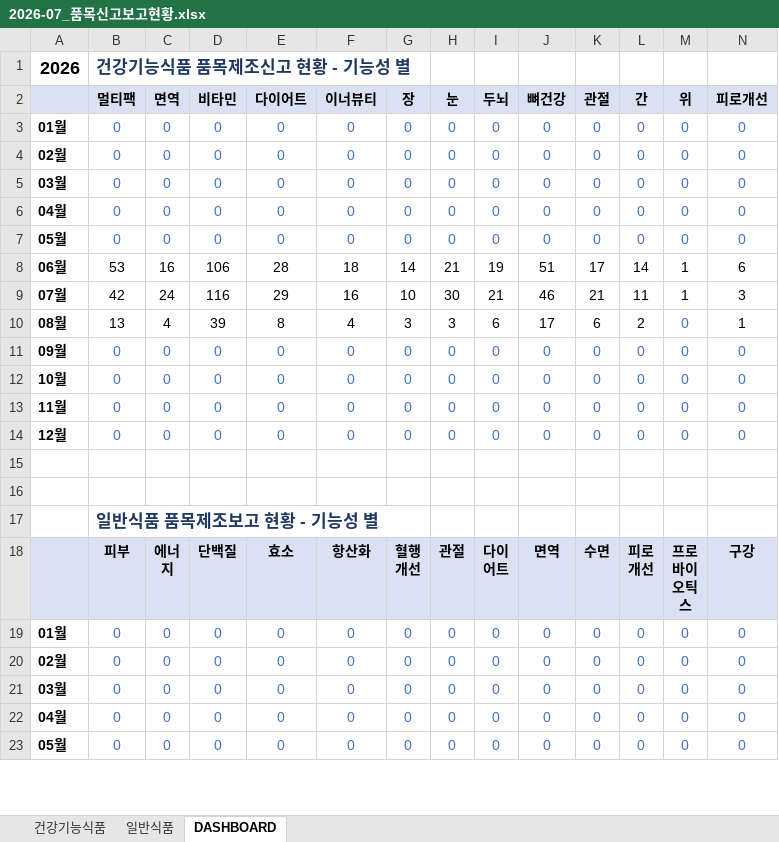
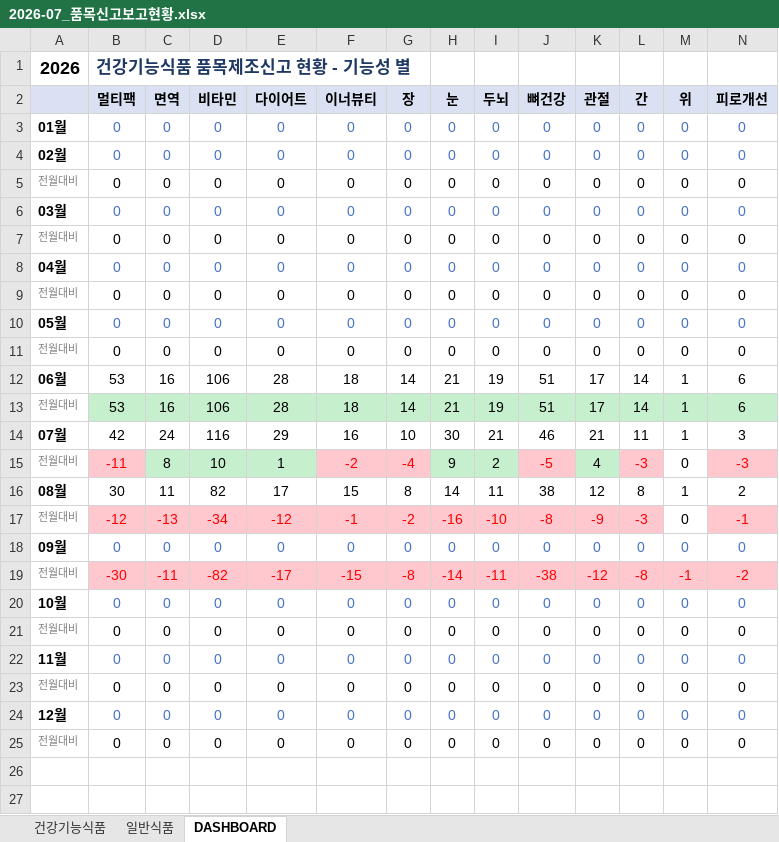
Before and after one commit to primexx98-sudo/food-product-status, an Excel workbook: output/2026-07_품목신고보고현황.xlsx, sheet DASHBOARD, drawn as a sheet; only a part is shown; the shorter side is filled out with more unchanged rows; values as stored, in another font and other column widths than the file's, no borders; removed rows and columns are numbered as before the commit, all else as after; rows hold the shown columns only; the diff covers the shown part only; the diff names each change by its address in the sheet, - before the commit and + after, or states it on an @@ line.

```diff
--- a/output/2026-07_품목신고보고현황.xlsx (sheet DASHBOARD)
+++ b/output/2026-07_품목신고보고현황.xlsx (sheet DASHBOARD)
+row 5: 전월대비 | 0 | 0 | 0 | 0 | 0 | 0 | 0 | 0 | 0 | 0 | 0 | 0 | 0
+row 7: 전월대비 | 0 | 0 | 0 | 0 | 0 | 0 | 0 | 0 | 0 | 0 | 0 | 0 | 0
+row 9: 전월대비 | 0 | 0 | 0 | 0 | 0 | 0 | 0 | 0 | 0 | 0 | 0 | 0 | 0
+row 11: 전월대비 | 0 | 0 | 0 | 0 | 0 | 0 | 0 | 0 | 0 | 0 | 0 | 0 | 0
+row 13: 전월대비 | 53 | 16 | 106 | 28 | 18 | 14 | 21 | 19 | 51 | 17 | 14 | 1 | 6
-row 10: 08월 | 13 | 4 | 39 | 8 | 4 | 3 | 3 | 6 | 17 | 6 | 2 | 0 | 1
+row 15: 전월대비 | -11 | 8 | 10 | 1 | -2 | -4 | 9 | 2 | -5 | 4 | -3 | 0 | -3
+row 16: 08월 | 30 | 11 | 82 | 17 | 15 | 8 | 14 | 11 | 38 | 12 | 8 | 1 | 2
+row 17: 전월대비 | -12 | -13 | -34 | -12 | -1 | -2 | -16 | -10 | -8 | -9 | -3 | 0 | -1
+row 19: 전월대비 | -30 | -11 | -82 | -17 | -15 | -8 | -14 | -11 | -38 | -12 | -8 | -1 | -2
+row 21: 전월대비 | 0 | 0 | 0 | 0 | 0 | 0 | 0 | 0 | 0 | 0 | 0 | 0 | 0
+row 23: 전월대비 | 0 | 0 | 0 | 0 | 0 | 0 | 0 | 0 | 0 | 0 | 0 | 0 | 0
+row 25: 전월대비 | 0 | 0 | 0 | 0 | 0 | 0 | 0 | 0 | 0 | 0 | 0 | 0 | 0
```
Also changed, not shown: 12 added rows, 1 removed row and 6 edited cells elsewhere in this sheet, sheet 일반식품, output/2026-06_품목신고보고현황.xlsx, output/2026-08_품목신고보고현황.xlsx, 4 other files.
